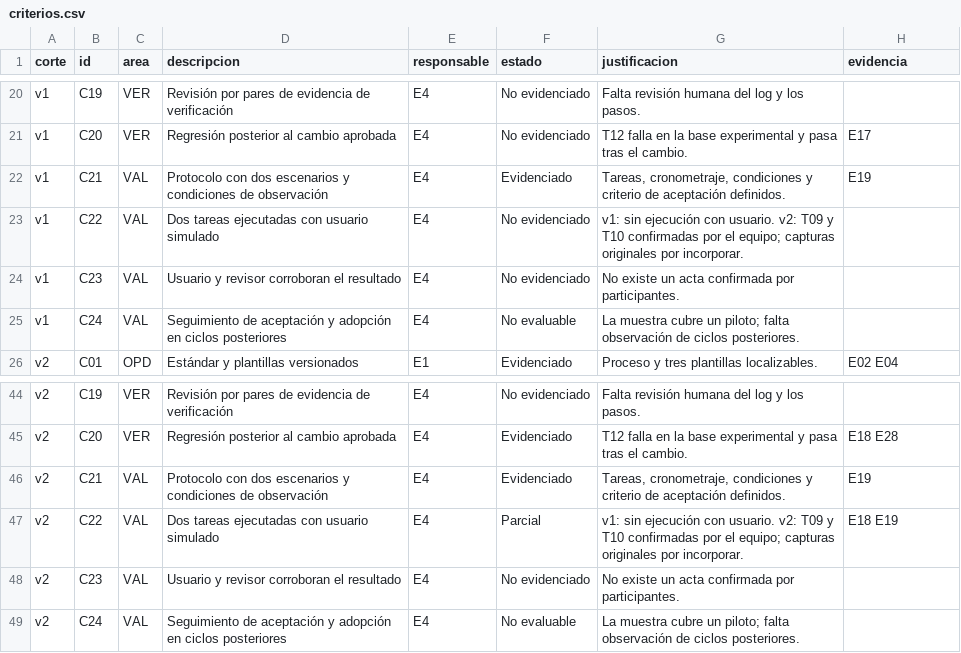
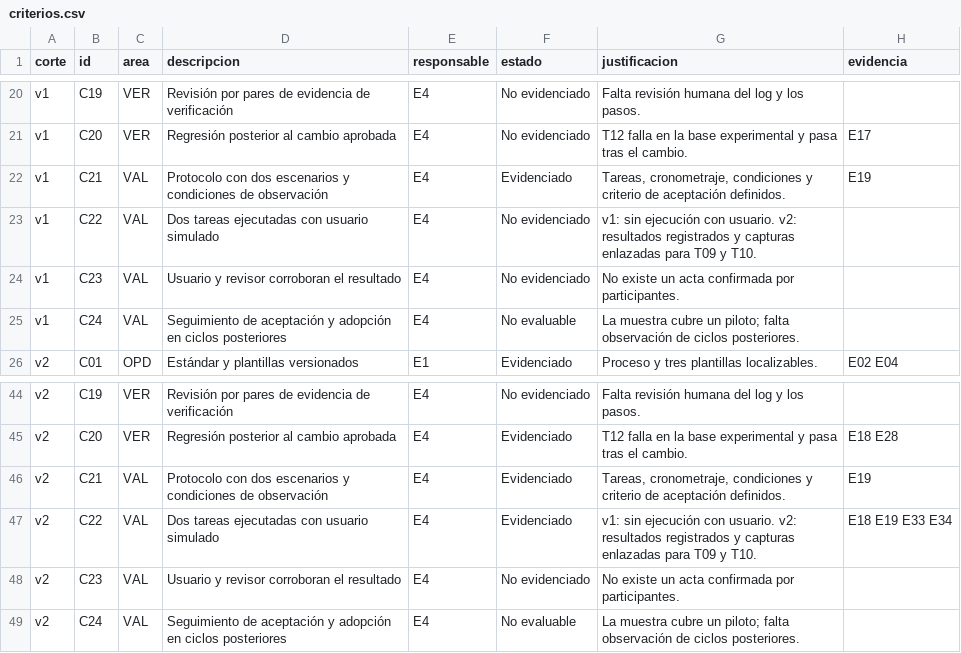
Before and after one commit to cmezav/panviz-scampi-tp9, a CSV file: 07_tablero/exportaciones/criterios.csv, drawn as a sheet; only a part is shown, gaps mark what is left out.

```diff
--- a/07_tablero/exportaciones/criterios.csv
+++ b/07_tablero/exportaciones/criterios.csv
@@ -22,3 +22,3 @@ v1,C20,VER,Regresión posterior al cambio aprobada,E4,No evidenciado,T12 falla e
 v1,C21,VAL,Protocolo con dos escenarios y condiciones de observación,E4,Evidenciado,"Tareas, cronometraje, condiciones y criterio de aceptación definidos.",E19
-v1,C22,VAL,Dos tareas ejecutadas con usuario simulado,E4,No evidenciado,v1: sin ejecución con usuario. v2: T09 y T10 confirmadas por el equipo; capturas originales por incorporar.,
+v1,C22,VAL,Dos tareas ejecutadas con usuario simulado,E4,No evidenciado,v1: sin ejecución con usuario. v2: resultados registrados y capturas enlazadas para T09 y T10.,
 v1,C23,VAL,Usuario y revisor corroboran el resultado,E4,No evidenciado,No existe un acta confirmada por participantes.,
@@ -46,3 +46,3 @@ v2,C20,VER,Regresión posterior al cambio aprobada,E4,Evidenciado,T12 falla en l
 v2,C21,VAL,Protocolo con dos escenarios y condiciones de observación,E4,Evidenciado,"Tareas, cronometraje, condiciones y criterio de aceptación definidos.",E19
-v2,C22,VAL,Dos tareas ejecutadas con usuario simulado,E4,Parcial,v1: sin ejecución con usuario. v2: T09 y T10 confirmadas por el equipo; capturas originales por incorporar.,E18 E19
+v2,C22,VAL,Dos tareas ejecutadas con usuario simulado,E4,Evidenciado,v1: sin ejecución con usuario. v2: resultados registrados y capturas enlazadas para T09 y T10.,E18 E19 E33 E34
 v2,C23,VAL,Usuario y revisor corroboran el resultado,E4,No evidenciado,No existe un acta confirmada por participantes.,
```
Also changed, not shown: 06_evidencias/hallazgos.csv, 07_tablero/exportaciones/evidencias.csv, 10 other files.
